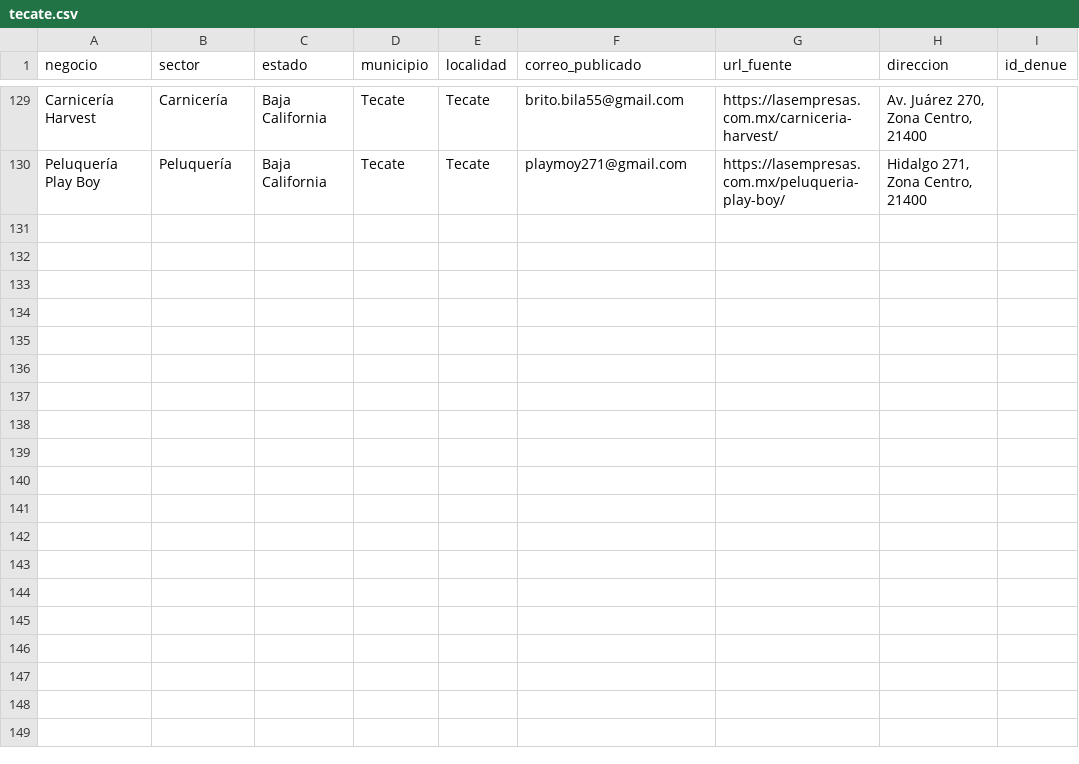
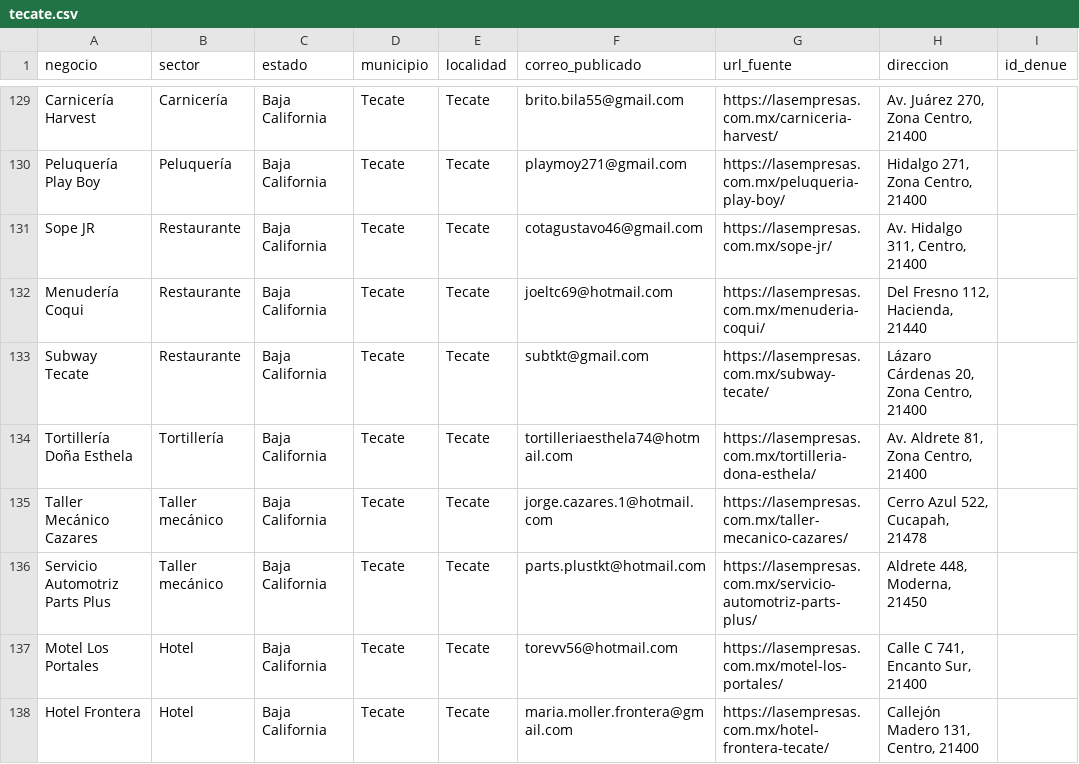
Before and after one commit to tostis005/LP, a CSV file: crm-imports/tecate.csv, drawn as a sheet; only a part is shown, gaps mark what is left out; the diff covers the shown part only; the diff names each change by its address in the sheet, - before the commit and + after, or states it on an @@ line.

Commit message:
Añadir 16 negocios de Tecate y actualizar fuentes y direcciones

```diff
--- a/crm-imports/tecate.csv
+++ b/crm-imports/tecate.csv
+row 131: Sope JR | Restaurante | Baja California | Tecate | Tecate | cotagustavo46@gmail.com | https://lasempresas.com.mx/sope-jr/ | Av. Hidalgo 311, Centro, 21400
+row 132: Menudería Coqui | Restaurante | Baja California | Tecate | Tecate | joeltc69@hotmail.com | https://lasempresas.com.mx/menuderia-coqui/ | Del Fresno 112, Hacienda, 21440
+row 133: Subway Tecate | Restaurante | Baja California | Tecate | Tecate | subtkt@gmail.com | https://lasempresas.com.mx/subway-tecate/ | Lázaro Cárdenas 20, Zona Centro, 21400
+row 134: Tortillería Doña Esthela | Tortillería | Baja California | Tecate | Tecate | tortilleriaesthela74@hotmail.com | https://lasempresas.com.mx/tortilleria-dona-esthela/ | Av. Aldrete 81, Zona Centro, 21400
+row 135: Taller Mecánico Cazares | Taller mecánico | Baja California | Tecate | Tecate | jorge.cazares.1@hotmail.com | https://lasempresas.com.mx/taller-mecanico-cazares/ | Cerro Azul 522, Cucapah, 21478
+row 136: Servicio Automotriz Parts Plus | Taller mecánico | Baja California | Tecate | Tecate | parts.plustkt@hotmail.com | https://lasempresas.com.mx/servicio-automotriz-parts-plus/ | Aldrete 448, Moderna, 21450
+row 137: Motel Los Portales | Hotel | Baja California | Tecate | Tecate | torevv56@hotmail.com | https://lasempresas.com.mx/motel-los-portales/ | Calle C 741, Encanto Sur, 21400
+row 138: Hotel Frontera | Hotel | Baja California | Tecate | Tecate | maria.moller.frontera@gmail.com | https://lasempresas.com.mx/hotel-frontera-tecate/ | Callejón Madero 131, Centro, 21400
```
Also changed, not shown: 8 added rows and 3 edited cells elsewhere in this file.
